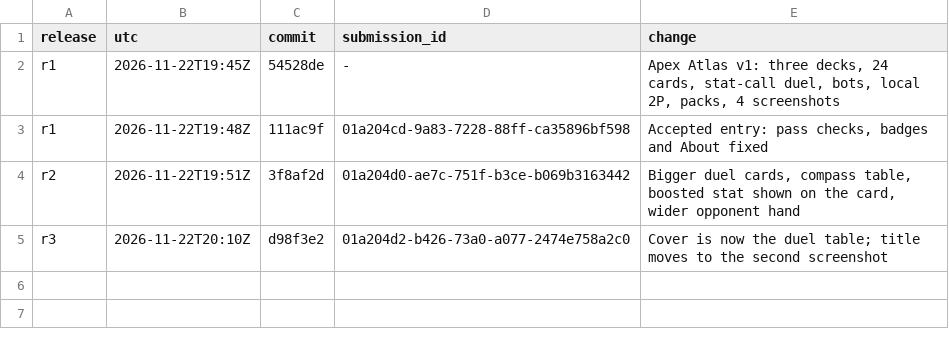
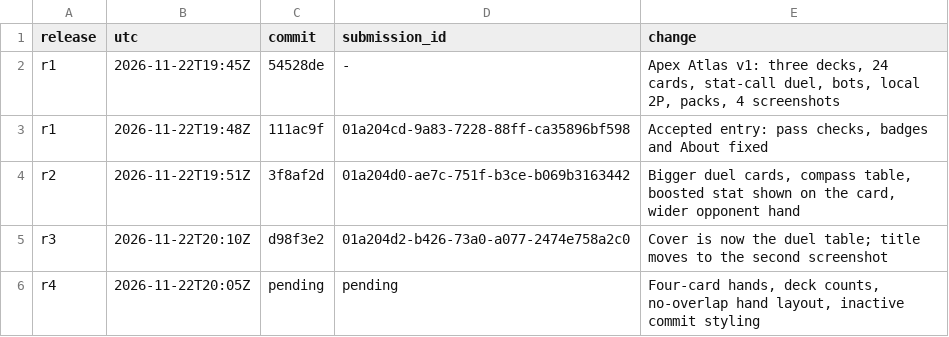
Before and after one commit to trolloks/trolloks-apex-atlas, a TSV file: CHANGELOG.tsv, drawn as a sheet.

Commit message:
Play four-card hands and tidy the table layout

```diff
--- a/CHANGELOG.tsv
+++ b/CHANGELOG.tsv
@@ -5 +5,2 @@ r2	2026-11-22T19:51Z	3f8af2d	01a204d0-ae7c-751f-b3ce-b069b3163442	Bigger duel ca
 r3	2026-11-22T20:10Z	d98f3e2	01a204d2-b426-73a0-a077-2474e758a2c0	Cover is now the duel table; title moves to the second screenshot
+r4	2026-11-22T20:05Z	pending	pending	Four-card hands, deck counts, no-overlap hand layout, inactive commit styling
```
Also changed, not shown: 8 other files.
